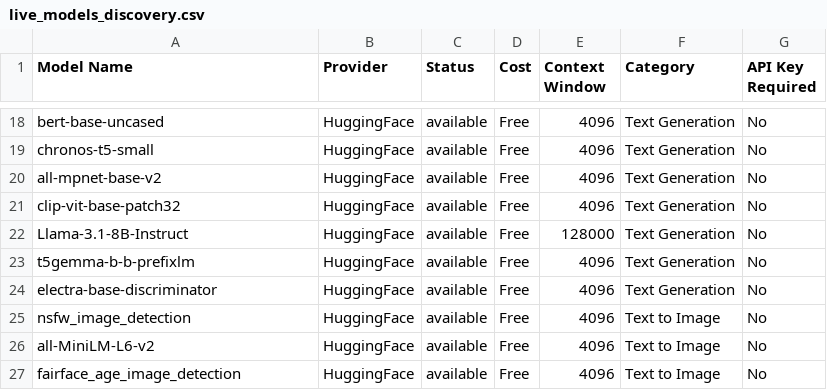
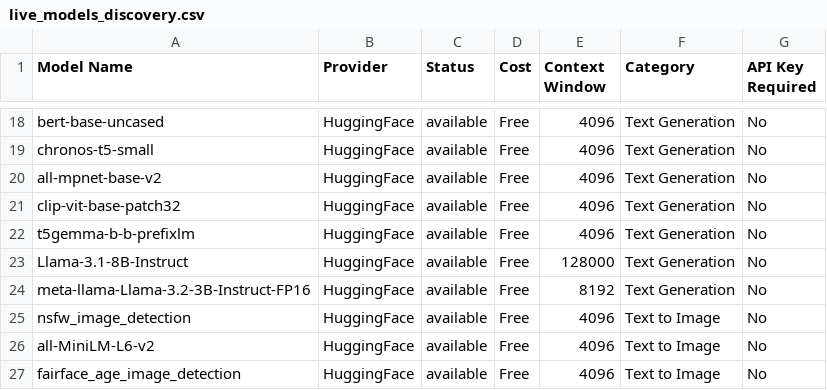
Before and after one commit to vn6295337/askme, a CSV file: intelligent-discovery/generated_outputs/live_models_discovery.csv, drawn as a sheet; only a part is shown, gaps mark what is left out.

```diff
--- a/intelligent-discovery/generated_outputs/live_models_discovery.csv
+++ b/intelligent-discovery/generated_outputs/live_models_discovery.csv
@@ -21,5 +21,5 @@
 "clip-vit-base-patch32","HuggingFace","available","Free","4096","Text Generation","No"
+"t5gemma-b-b-prefixlm","HuggingFace","available","Free","4096","Text Generation","No"
 "Llama-3.1-8B-Instruct","HuggingFace","available","Free","128000","Text Generation","No"
-"t5gemma-b-b-prefixlm","HuggingFace","available","Free","4096","Text Generation","No"
-"electra-base-discriminator","HuggingFace","available","Free","4096","Text Generation","No"
+"meta-llama-Llama-3.2-3B-Instruct-FP16","HuggingFace","available","Free","8192","Text Generation","No"
 "nsfw_image_detection","HuggingFace","available","Free","4096","Text to Image","No"
```
Also changed, not shown: 3 other files.
